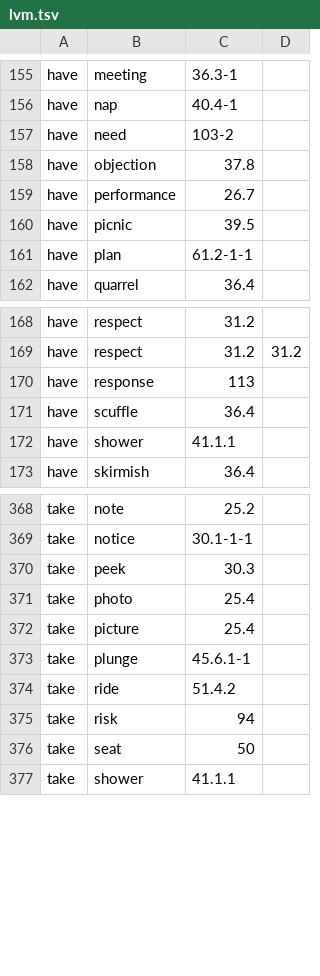
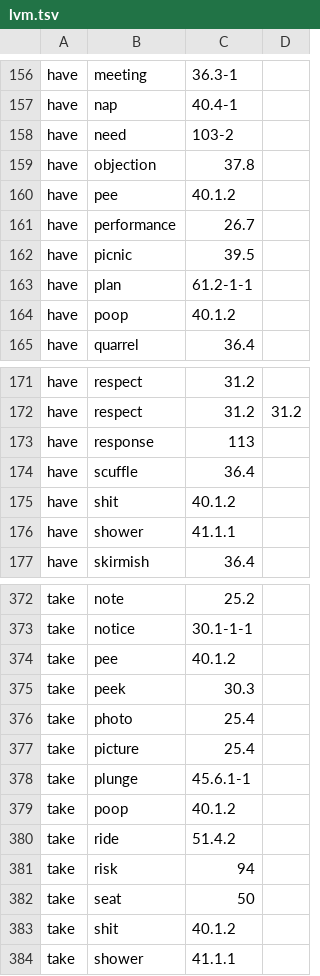
Before and after one commit to jgung/verbnet-parser, a TSV file: semparse-core/src/main/resources/mappings/lvm.tsv, drawn as a sheet; only a part is shown, gaps mark what is left out; the diff covers the shown part only.

Commit message:
Abstract out predicate mapping (e.g. light verb mapping)

```diff
--- a/semparse-core/src/main/resources/mappings/lvm.tsv
+++ b/semparse-core/src/main/resources/mappings/lvm.tsv
@@ -158,2 +159,3 @@ have	need	103-2
 have	objection	37.8
+have	pee	40.1.2
 have	performance	26.7
@@ -161,2 +163,3 @@ have	picnic	39.5
 have	plan	61.2-1-1
+have	poop	40.1.2
 have	quarrel	36.4
@@ -171,2 +174,3 @@ have	response	113
 have	scuffle	36.4
+have	shit	40.1.2
 have	shower	41.1.1
@@ -369,2 +373,3 @@ take	note	25.2
 take	notice	30.1-1-1
+take	pee	40.1.2
 take	peek	30.3
@@ -373,2 +378,3 @@ take	picture	25.4
 take	plunge	45.6.1-1
+take	poop	40.1.2
 take	ride	51.4.2
@@ -376,2 +382,3 @@ take	risk	94
 take	seat	50
+take	shit	40.1.2
 take	shower	41.1.1
```
Also changed, not shown: 1 added row and 1 moved row elsewhere in this file, 3 other files.
